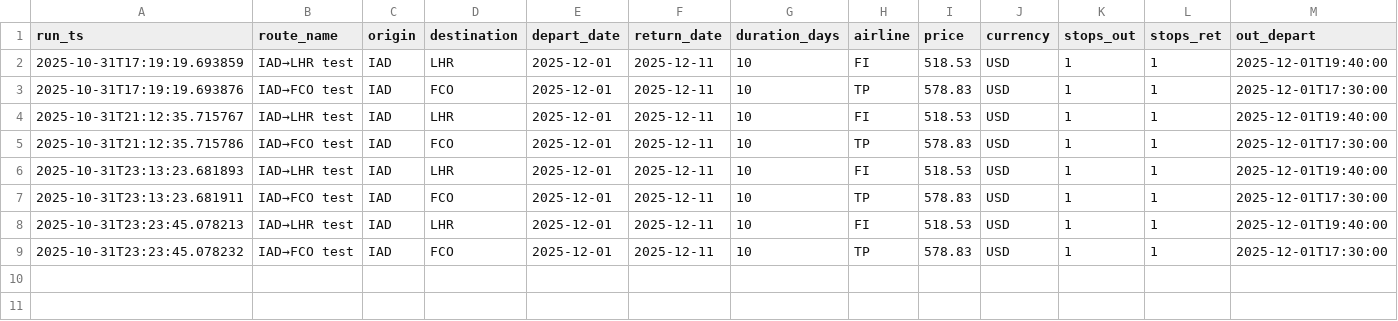
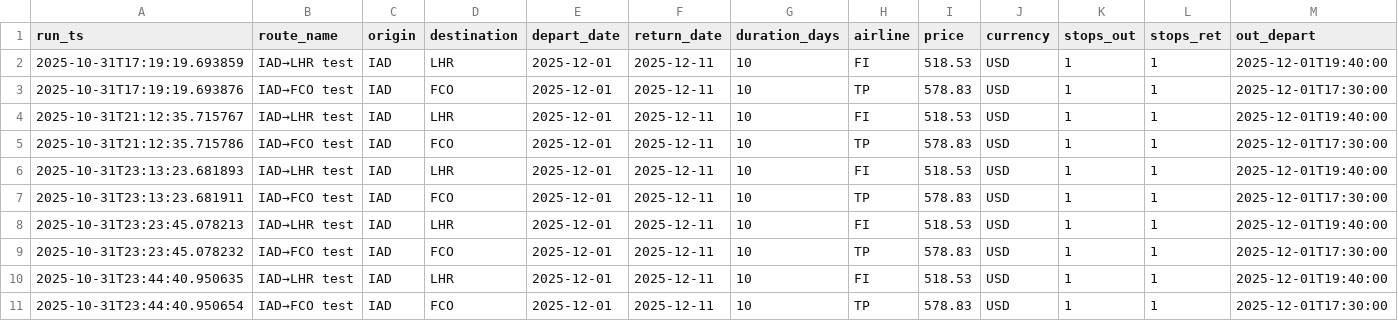
Before and after one commit to sgrinkrugdev/cheep_flight, a CSV file: cheapest_log.csv, drawn as a sheet; only a part is shown; rows hold the shown columns only; the diff names each change by its address in the sheet, - before the commit and + after, or states it on an @@ line.

```diff
--- a/cheapest_log.csv
+++ b/cheapest_log.csv
+row 10: 2025-10-31T23:44:40.950635 | IAD→LHR test | IAD | LHR | 2025-12-01 | 2025-12-11 | 10 | FI | 518.53 | USD | 1 | 1 | 2025-12-01T19:40:00
+row 11: 2025-10-31T23:44:40.950654 | IAD→FCO test | IAD | FCO | 2025-12-01 | 2025-12-11 | 10 | TP | 578.83 | USD | 1 | 1 | 2025-12-01T17:30:00
```
